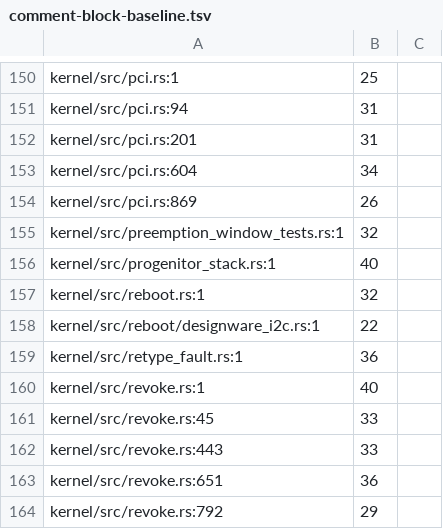
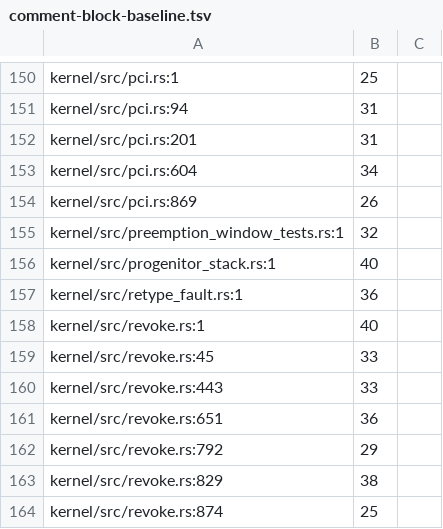
Before and after one commit to nifeos/nife, a TSV file: design/comment-block-baseline.tsv, drawn as a sheet; only a part is shown, gaps mark what is left out; the shorter side is filled out with more unchanged rows; the diff names each change by its address in the sheet, - before the commit and + after, or states it on an @@ line.

```diff
--- a/design/comment-block-baseline.tsv
+++ b/design/comment-block-baseline.tsv
-row 157: kernel/src/reboot.rs:1 | 32
-row 158: kernel/src/reboot/designware_i2c.rs:1 | 22
```
Also changed, not shown: 4 other files.
